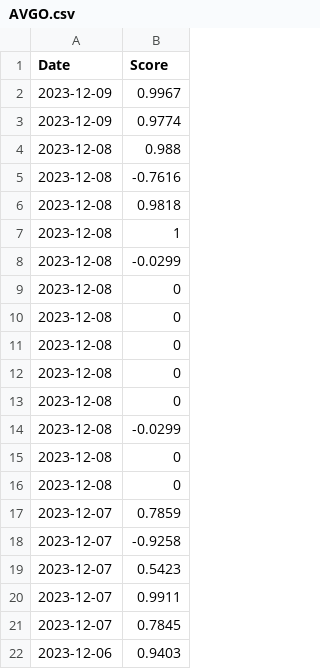
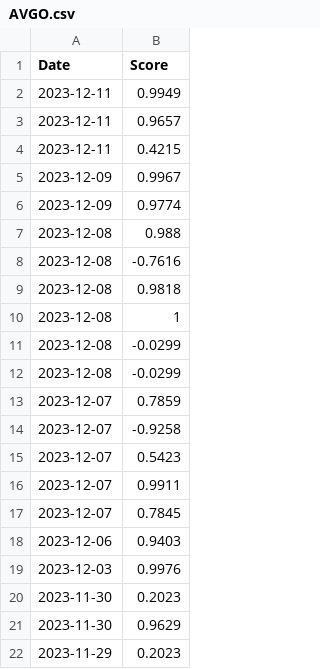
Before and after one commit to Waterbird20/SWE3028_Team_H, a CSV file: Source/dataset/vader/AVGO.csv, drawn as a sheet; only a part is shown; the shorter side is filled out with more unchanged rows; removed rows and columns are numbered as before the commit, all else as after; the diff names each change by its address in the sheet, - before the commit and + after, or states it on an @@ line.

Commit message:
Update AVGO.csv

```diff
--- a/Source/dataset/vader/AVGO.csv
+++ b/Source/dataset/vader/AVGO.csv
+row 2: 2023-12-11 | 0.9949
+row 3: 2023-12-11 | 0.9657
+row 4: 2023-12-11 | 0.4215
-row 9: 2023-12-08 | 0
-row 10: 2023-12-08 | 0
-row 11: 2023-12-08 | 0
-row 12: 2023-12-08 | 0
-row 13: 2023-12-08 | 0
-row 15: 2023-12-08 | 0
-row 16: 2023-12-08 | 0
```
